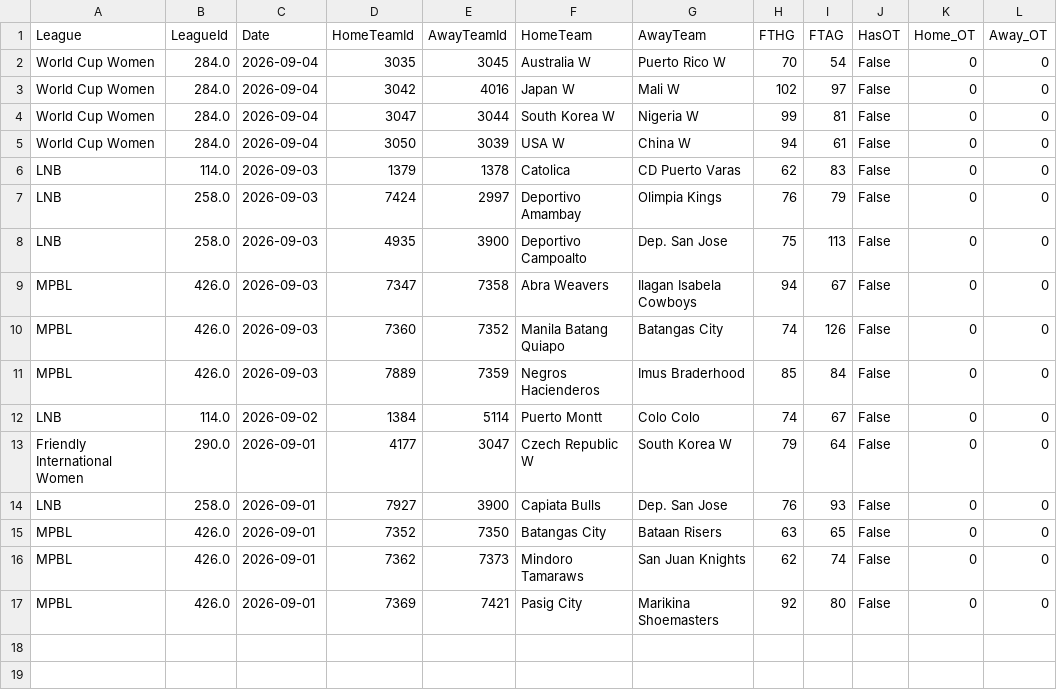
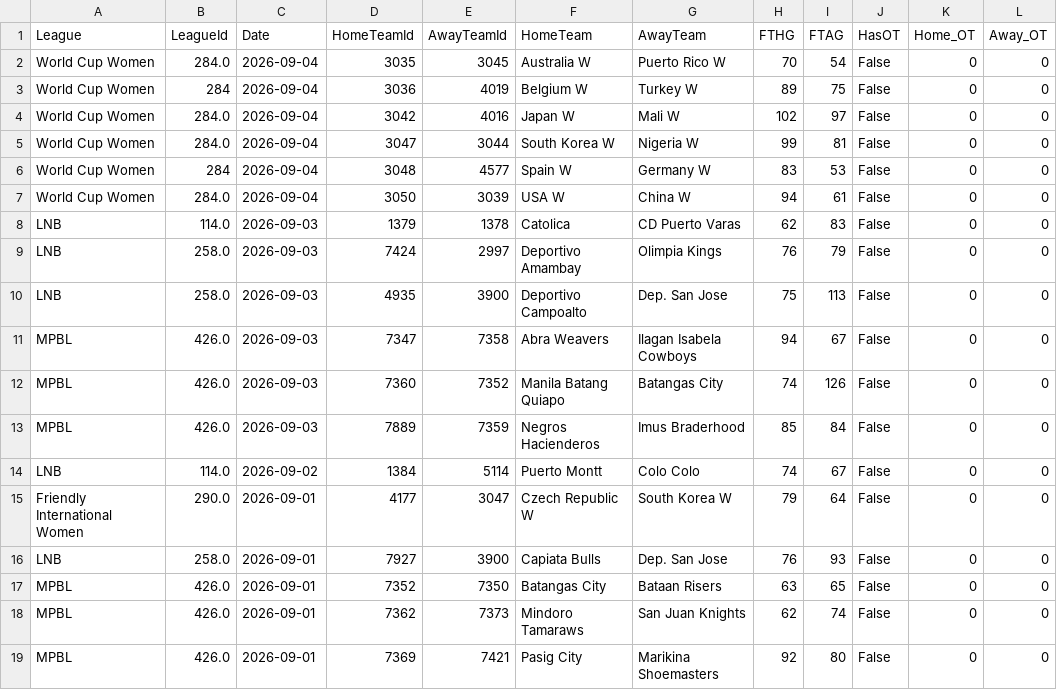
Before and after one commit to MatiasEspildora/pulpo-paul-bot, a CSV file: historico_mensual/basketball/historico_2026_09.csv, drawn as a sheet.

```diff
--- a/historico_mensual/basketball/historico_2026_09.csv
+++ b/historico_mensual/basketball/historico_2026_09.csv
@@ -2,4 +2,6 @@ League,LeagueId,Date,HomeTeamId,AwayTeamId,HomeTeam,AwayTeam,FTHG,FTAG,HasOT,Hom
 World Cup Women,284.0,2026-09-04,3035,3045,Australia W,Puerto Rico W,70,54,False,0,0
+World Cup Women,284,2026-09-04,3036,4019,Belgium W,Turkey W,89,75,False,0,0
 World Cup Women,284.0,2026-09-04,3042,4016,Japan W,Mali W,102,97,False,0,0
 World Cup Women,284.0,2026-09-04,3047,3044,South Korea W,Nigeria W,99,81,False,0,0
+World Cup Women,284,2026-09-04,3048,4577,Spain W,Germany W,83,53,False,0,0
 World Cup Women,284.0,2026-09-04,3050,3039,USA W,China W,94,61,False,0,0
```
Also changed, not shown: 3 other files.
